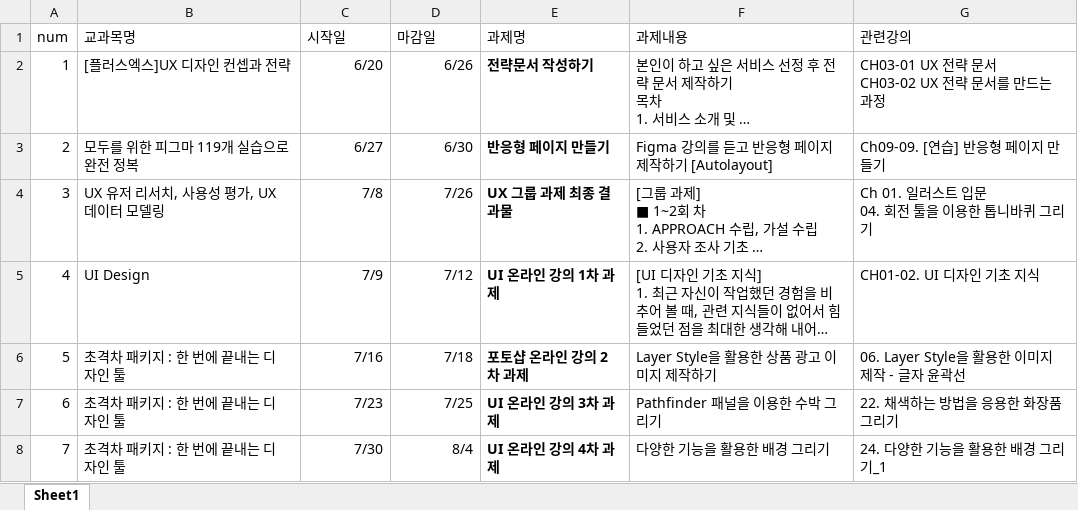
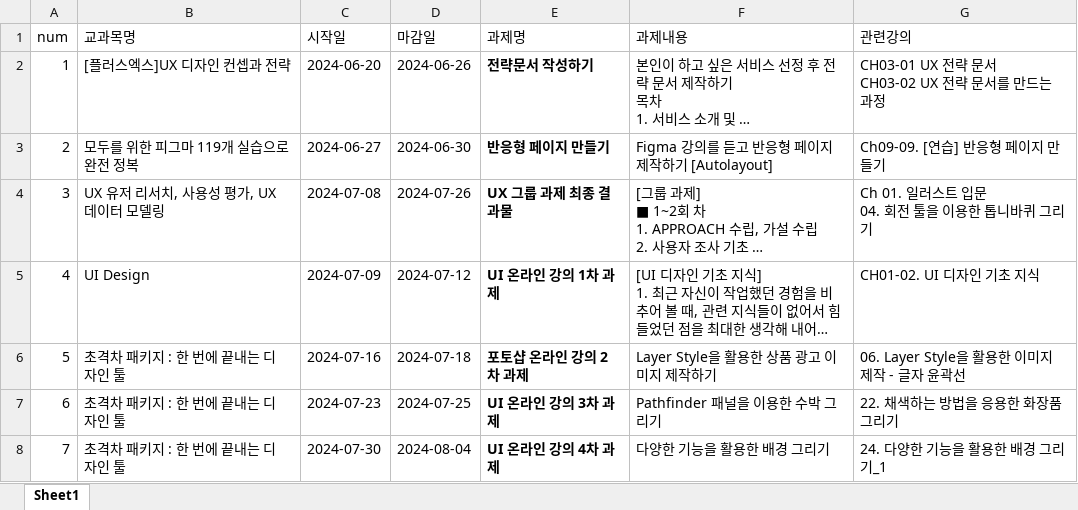
Before and after one commit to jspark9708/lecture-checker-p, an Excel workbook: excel_files/assignmenttable.xlsx, sheet Sheet1, drawn as a sheet; long unchanged cells end in …; values as stored, in another font and other column widths than the file's, no borders; the diff names each change by its address in the sheet, - before the commit and + after, or states it on an @@ line.

Commit message:
major update v1.2.2.5

```diff
--- a/excel_files/assignmenttable.xlsx (sheet Sheet1)
+++ b/excel_files/assignmenttable.xlsx (sheet Sheet1)
-C2 (시작일): 6/20
+C2 (시작일): 2024-06-20
-D2 (마감일): 6/26
+D2 (마감일): 2024-06-26
-C3 (시작일): 6/27
+C3 (시작일): 2024-06-27
-D3 (마감일): 6/30
+D3 (마감일): 2024-06-30
-C4 (시작일): 7/8
+C4 (시작일): 2024-07-08
-D4 (마감일): 7/26
+D4 (마감일): 2024-07-26
-C5 (시작일): 7/9
+C5 (시작일): 2024-07-09
-D5 (마감일): 7/12
+D5 (마감일): 2024-07-12
-C6 (시작일): 7/16
+C6 (시작일): 2024-07-16
-D6 (마감일): 7/18
+D6 (마감일): 2024-07-18
-C7 (시작일): 7/23
+C7 (시작일): 2024-07-23
-D7 (마감일): 7/25
+D7 (마감일): 2024-07-25
-C8 (시작일): 7/30
+C8 (시작일): 2024-07-30
-D8 (마감일): 8/4
+D8 (마감일): 2024-08-04
```
